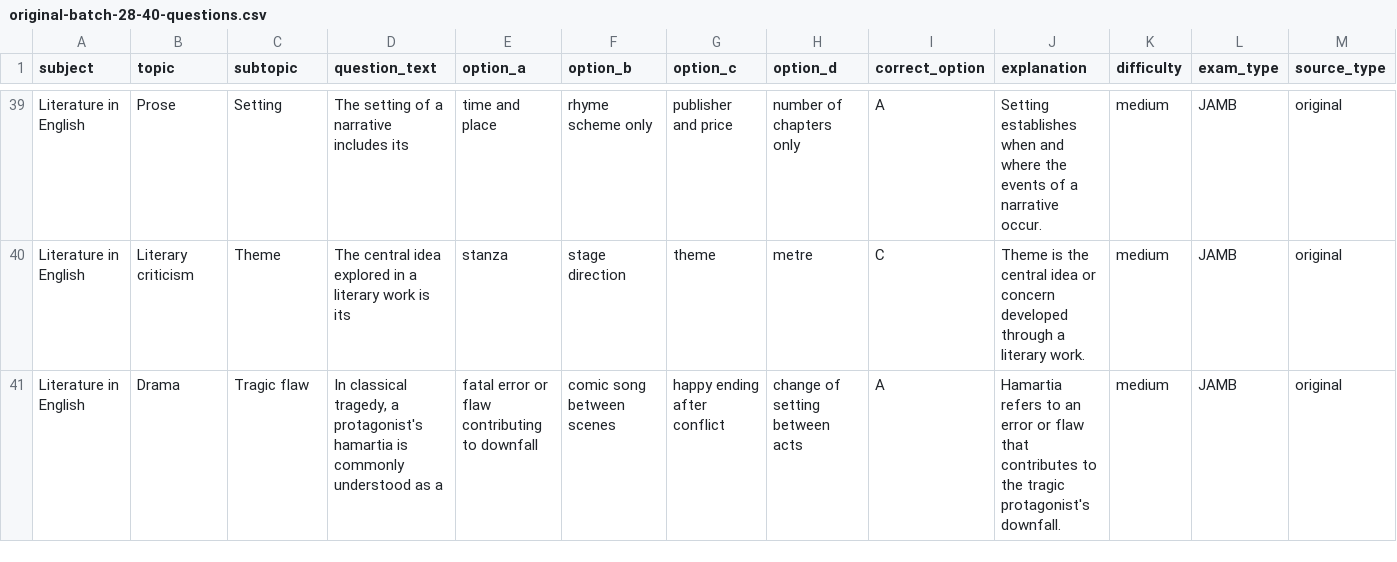
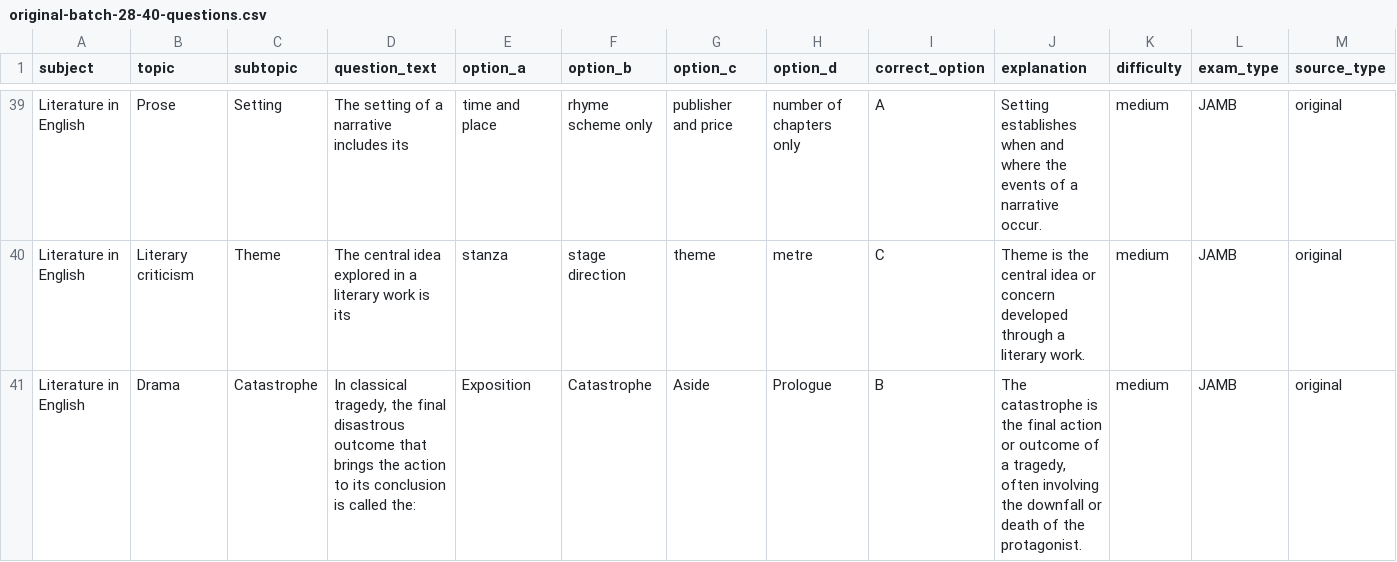
Before and after one commit to timmyjoe385-netizen/EDUKEN-CONSULT-, a CSV file: content/cbt/original-batch-28-40-questions.csv, drawn as a sheet; only a part is shown, gaps mark what is left out; the diff covers the shown part only; the diff names each change by its address in the sheet, - before the commit and + after, or states it on an @@ line.

Commit message:
Diversify repeated question concepts in CBT batch 28

```diff
--- a/content/cbt/original-batch-28-40-questions.csv
+++ b/content/cbt/original-batch-28-40-questions.csv
-C41 (subtopic): Tragic flaw
+C41 (subtopic): Catastrophe
-D41 (question_text): …classical tragedy, a protagonist's hamartia is commonly understood as a
+D41 (question_text): …classical tragedy, the final disastrous outcome that brings the action to its conclusion is called the:
-E41 (option_a): fatal error or flaw contributing to downfall
+E41 (option_a): Exposition
-F41 (option_b): comic song between scenes
+F41 (option_b): Catastrophe
-G41 (option_c): happy ending after conflict
+G41 (option_c): Aside
-H41 (option_d): change of setting between acts
+H41 (option_d): Prologue
-I41 (correct_option): A
+I41 (correct_option): B
-J41 (explanation): Hamartia refers to an error or flaw that contributes to the tragic protagonist's downfall.
+J41 (explanation): The catastrophe is the final action or outcome of a tragedy, often involving the downfall or death of the protagonist.
```
Also changed, not shown: 64 edited cells elsewhere in this file.
